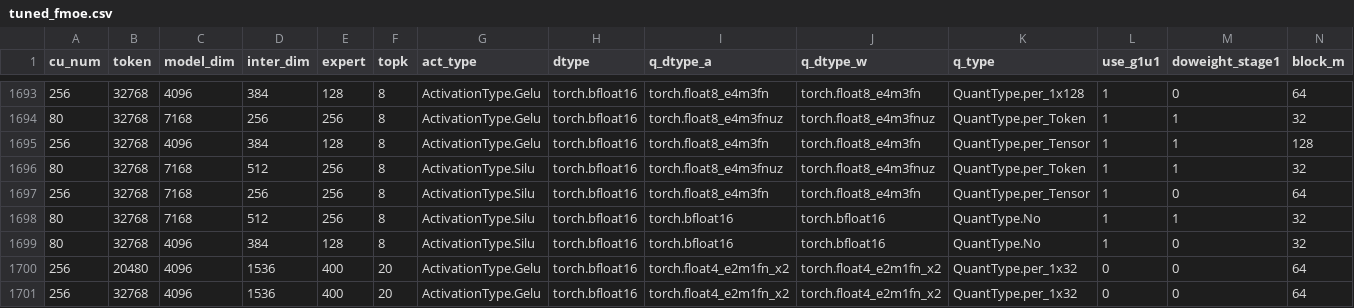
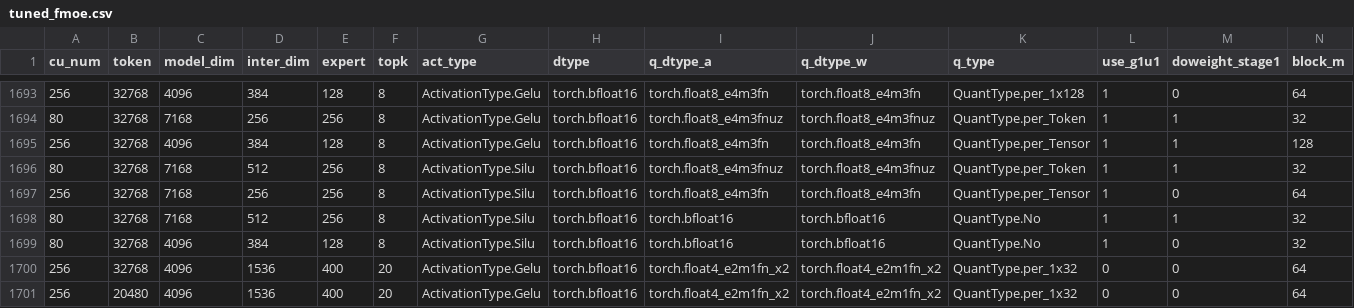
Before and after one commit to rujiacai/aiter, a CSV file: aiter/configs/tuned_fmoe.csv, drawn as a sheet; only a part is shown, gaps mark what is left out; removed rows and columns are numbered as before the commit, all else as after; rows hold the shown columns only; the diff names each change by its address in the sheet, - before the commit and + after, or states it on an @@ line.

```diff
--- a/aiter/configs/tuned_fmoe.csv
+++ b/aiter/configs/tuned_fmoe.csv
-row 1700: 256 | 20480 | 4096 | 1536 | 400 | 20 | ActivationType.Gelu | torch.bfloat16 | torch.float4_e2m1fn_x2 | torch.float4_e2m1fn_x2 | QuantType.per_1x32 | 0 | 0 | 64
+row 1701: 256 | 20480 | 4096 | 1536 | 400 | 20 | ActivationType.Gelu | torch.bfloat16 | torch.float4_e2m1fn_x2 | torch.float4_e2m1fn_x2 | QuantType.per_1x32 | 0 | 0 | 64
```
Also changed, not shown: 4 other files.
